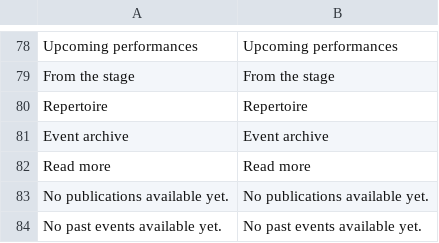
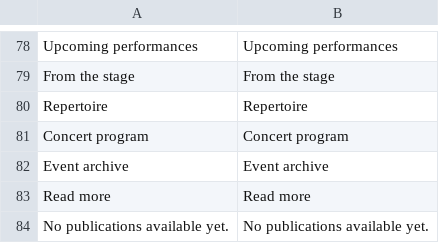
Before and after one commit to Daniil-95/fourhands.cz, a CSV file: app/translations/front_en.csv, drawn as a sheet; only a part is shown, gaps mark what is left out; the shorter side is filled out with more unchanged rows.

Commit message:
Add presenters and templates for various sections of the FrontModule
- Created AboutPresenter to handle the About page content.
- Created ArtistsPresenter to manage the Artists page content.
- Created EventsArchivePresenter for displaying past events.
- Created FromStagePresenter to showcase publications and mentions.
- Created GalleryPresenter for the photo gallery.
- Created RepertoirePresenter to display the repertoire.
- Created VideosPresenter for the video gallery.

- Added corresponding Latte templates for each presenter:
  - About: default.latte
  - Artists: default.latte
  - EventsArchive: default.latte
  - FromStage: default.latte
  - Gallery: default.latte
  - Repertoire: default.latte
  - Videos: default.latte

```diff
--- a/app/translations/front_en.csv
+++ b/app/translations/front_en.csv
@@ -80,2 +80,3 @@ From the stage;From the stage
 Repertoire;Repertoire
+Concert program;Concert program
 Event archive;Event archive
```
Also changed, not shown: app/translations/front_cs.csv, 42 other files.
